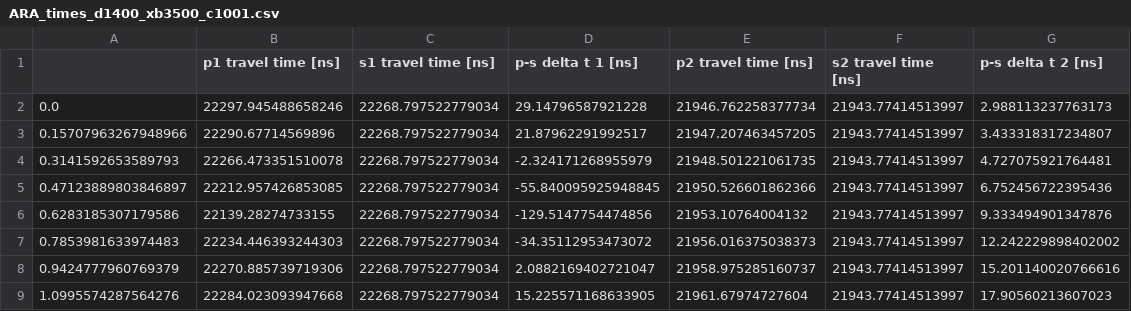
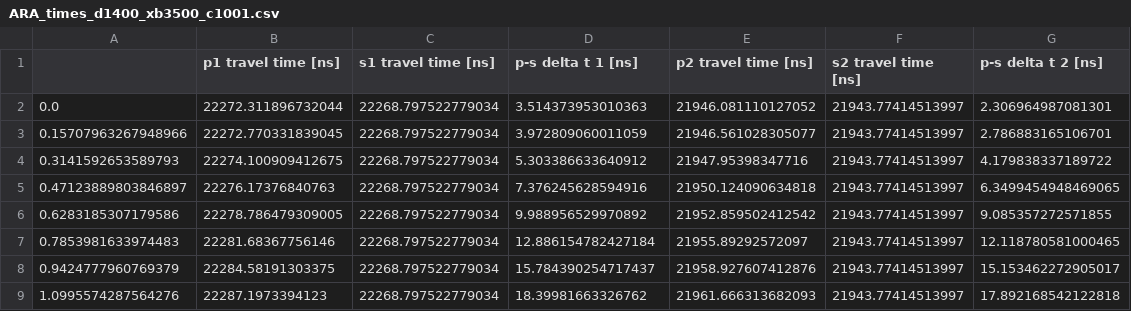
Before and after one commit to neharty/NuRMC_propagation, a CSV file: polarization/ARA_times_d1400_xb3500_c1001.csv, drawn as a sheet; only a part is shown; the diff covers the shown part only.

```diff
--- a/polarization/ARA_times_d1400_xb3500_c1001.csv
+++ b/polarization/ARA_times_d1400_xb3500_c1001.csv
@@ -1,9 +1,9 @@
 ,p1 travel time [ns],s1 travel time [ns],p-s delta t 1 [ns],p2 travel time [ns],s2 travel time [ns],p-s delta t 2 [ns]
-0.0,22297.945488658246,22268.797522779034,29.14796587921228,21946.762258377734,21943.77414513997,2.988113237763173
-0.15707963267948966,22290.67714569896,22268.797522779034,21.87962291992517,21947.207463457205,21943.77414513997,3.433318317234807
-0.3141592653589793,22266.473351510078,22268.797522779034,-2.324171268955979,21948.501221061735,21943.77414513997,4.727075921764481
-0.47123889803846897,22212.957426853085,22268.797522779034,-55.840095925948845,21950.526601862366,21943.77414513997,6.752456722395436
-0.6283185307179586,22139.28274733155,22268.797522779034,-129.5147754474856,21953.10764004132,21943.77414513997,9.333494901347876
-0.7853981633974483,22234.446393244303,22268.797522779034,-34.35112953473072,21956.016375038373,21943.77414513997,12.242229898402002
-0.9424777960769379,22270.885739719306,22268.797522779034,2.0882169402721047,21958.975285160737,21943.77414513997,15.201140020766616
-1.0995574287564276,22284.023093947668,22268.797522779034,15.225571168633905,21961.67974727604,21943.77414513997,17.90560213607023
+0.0,22272.311896732044,22268.797522779034,3.514373953010363,21946.081110127052,21943.77414513997,2.306964987081301
+0.15707963267948966,22272.770331839045,22268.797522779034,3.972809060011059,21946.561028305077,21943.77414513997,2.786883165106701
+0.3141592653589793,22274.100909412675,22268.797522779034,5.303386633640912,21947.95398347716,21943.77414513997,4.179838337189722
+0.47123889803846897,22276.17376840763,22268.797522779034,7.376245628594916,21950.124090634818,21943.77414513997,6.3499454948469065
+0.6283185307179586,22278.786479309005,22268.797522779034,9.988956529970892,21952.859502412542,21943.77414513997,9.085357272571855
+0.7853981633974483,22281.68367756146,22268.797522779034,12.886154782427184,21955.89292572097,21943.77414513997,12.118780581000465
+0.9424777960769379,22284.58191303375,22268.797522779034,15.784390254717437,21958.927607412876,21943.77414513997,15.153462272905017
+1.0995574287564276,22287.1973394123,22268.797522779034,18.39981663326762,21961.666313682093,21943.77414513997,17.892168542122818
```
Also changed, not shown: 10 edited cells elsewhere in this file, polarization/ARA_times_d1000_xb2400_c1001.csv, 25 other files.
